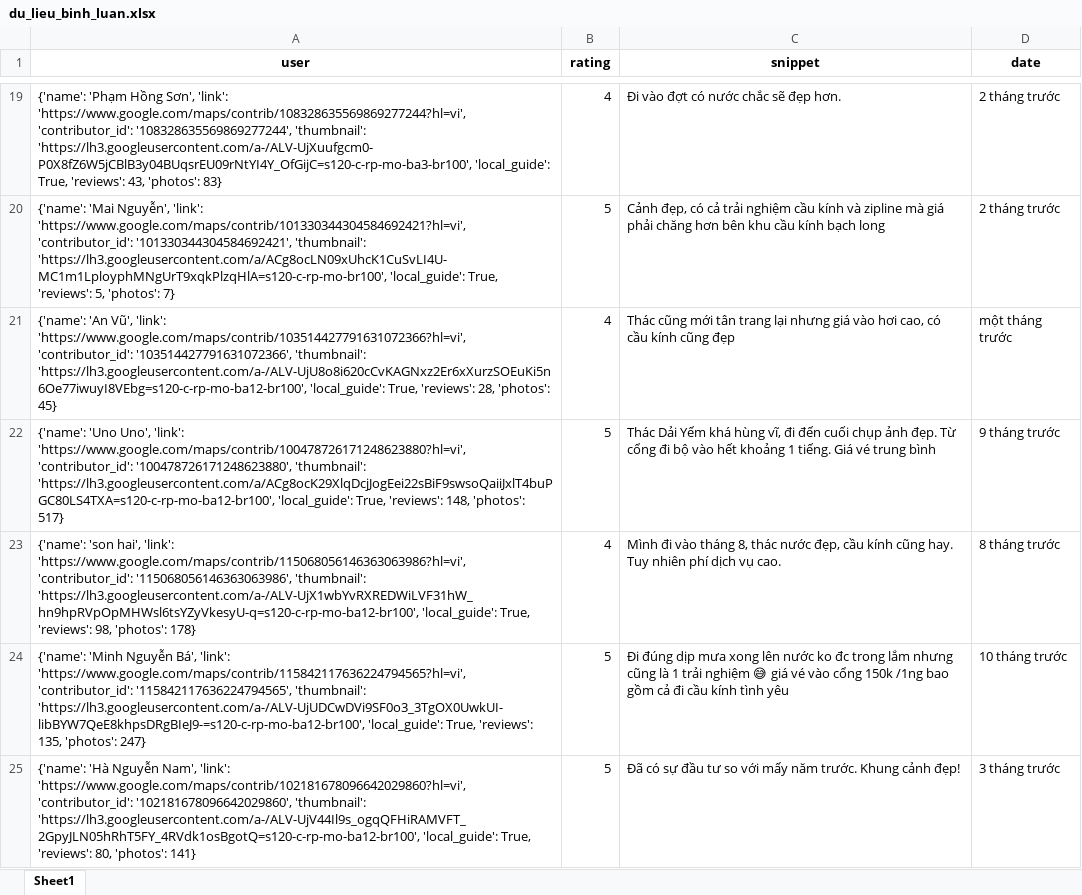
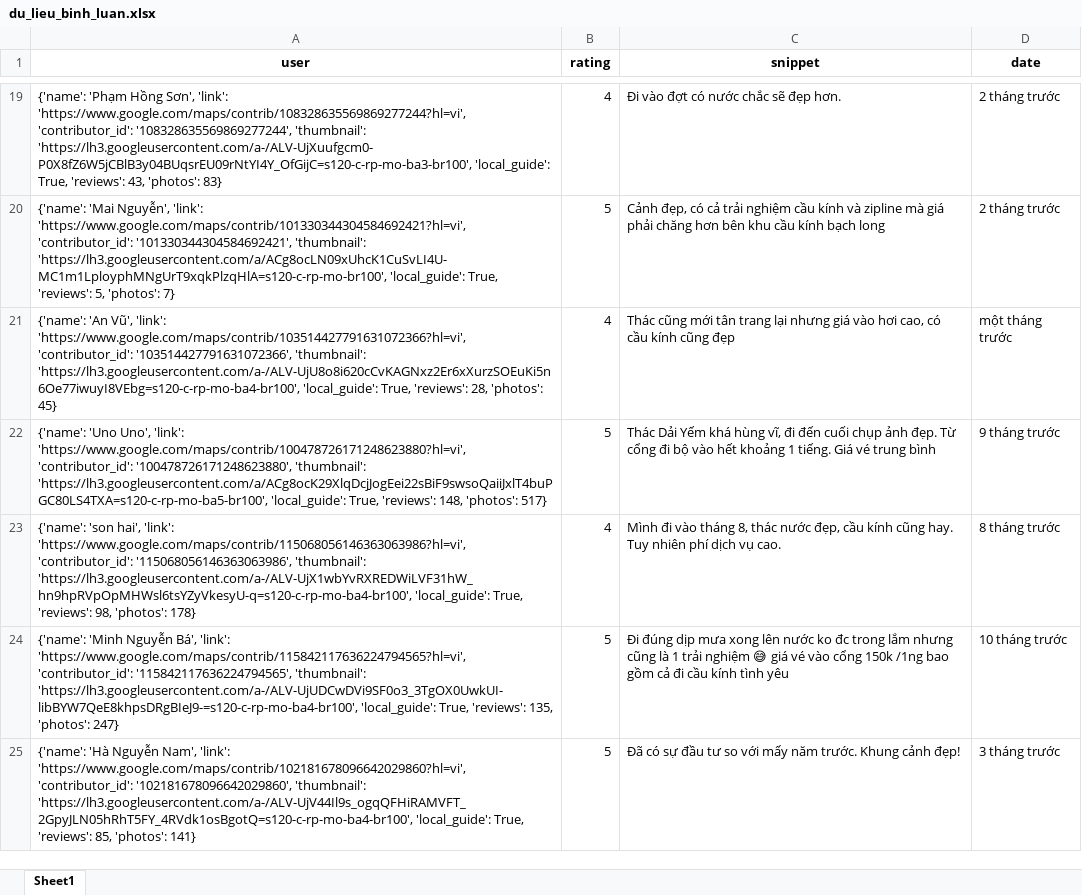
Before and after one commit to askjhfmlsrhgnojsfbg/main.py, an Excel workbook: du_lieu_binh_luan.xlsx, sheet Sheet1, drawn as a sheet; only a part is shown, gaps mark what is left out; values as stored, in another font and other column widths than the file's, no borders; the diff covers the shown part only; the diff names each change by its address in the sheet, - before the commit and + after, or states it on an @@ line.

```diff
--- a/du_lieu_binh_luan.xlsx (sheet Sheet1)
+++ b/du_lieu_binh_luan.xlsx (sheet Sheet1)
-A21 (user): …'103514427791631072366', 'thumbnail': 'https://lh3.googleusercontent.com/a-/ALV-UjU8o8i620cCvKAGNxz2Er6xXurzSOEuKi5n6Oe77iwuyI8VEbg=s120-c-rp-mo-ba12-br100', 'local_guide': True,…
+A21 (user): …'103514427791631072366', 'thumbnail': 'https://lh3.googleusercontent.com/a-/ALV-UjU8o8i620cCvKAGNxz2Er6xXurzSOEuKi5n6Oe77iwuyI8VEbg=s120-c-rp-mo-ba4-br100', 'local_guide': True,…
-A22 (user): …'100478726171248623880', 'thumbnail': 'https://lh3.googleusercontent.com/a/ACg8ocK29XlqDcjJogEei22sBiF9swsoQaiiJxlT4buPGC80LS4TXA=s120-c-rp-mo-ba12-br100', 'local_guide': True,…
+A22 (user): …'100478726171248623880', 'thumbnail': 'https://lh3.googleusercontent.com/a/ACg8ocK29XlqDcjJogEei22sBiF9swsoQaiiJxlT4buPGC80LS4TXA=s120-c-rp-mo-ba5-br100', 'local_guide': True,…
-A23 (user): …'115068056146363063986', 'thumbnail': 'https://lh3.googleusercontent.com/a-/ALV-UjX1wbYvRXREDWiLVF31hW_hn9hpRVpOpMHWsl6tsYZyVkesyU-q=s120-c-rp-mo-ba12-br100', 'local_guide': True,…
+A23 (user): …'115068056146363063986', 'thumbnail': 'https://lh3.googleusercontent.com/a-/ALV-UjX1wbYvRXREDWiLVF31hW_hn9hpRVpOpMHWsl6tsYZyVkesyU-q=s120-c-rp-mo-ba4-br100', 'local_guide': True,…
-A24 (user): …'115842117636224794565', 'thumbnail': 'https://lh3.googleusercontent.com/a-/ALV-UjUDCwDVi9SF0o3_3TgOX0UwkUI-libBYW7QeE8khpsDRgBIeJ9-=s120-c-rp-mo-ba12-br100', 'local_guide': True,…
+A24 (user): …'115842117636224794565', 'thumbnail': 'https://lh3.googleusercontent.com/a-/ALV-UjUDCwDVi9SF0o3_3TgOX0UwkUI-libBYW7QeE8khpsDRgBIeJ9-=s120-c-rp-mo-ba4-br100', 'local_guide': True,…
-A25 (user): …'102181678096642029860', 'thumbnail': 'https://lh3.googleusercontent.com/a-/ALV-UjV44Il9s_ogqQFHiRAMVFT_2GpyJLN05hRhT5FY_4RVdk1osBgotQ=s120-c-rp-mo-ba12-br100', 'local_guide': True, 'reviews': 80, 'photos': 141}
+A25 (user): …'102181678096642029860', 'thumbnail': 'https://lh3.googleusercontent.com/a-/ALV-UjV44Il9s_ogqQFHiRAMVFT_2GpyJLN05hRhT5FY_4RVdk1osBgotQ=s120-c-rp-mo-ba4-br100', 'local_guide': True, 'reviews': 85, 'photos': 141}
```
Also changed, not shown: 8 edited cells elsewhere in this sheet.
